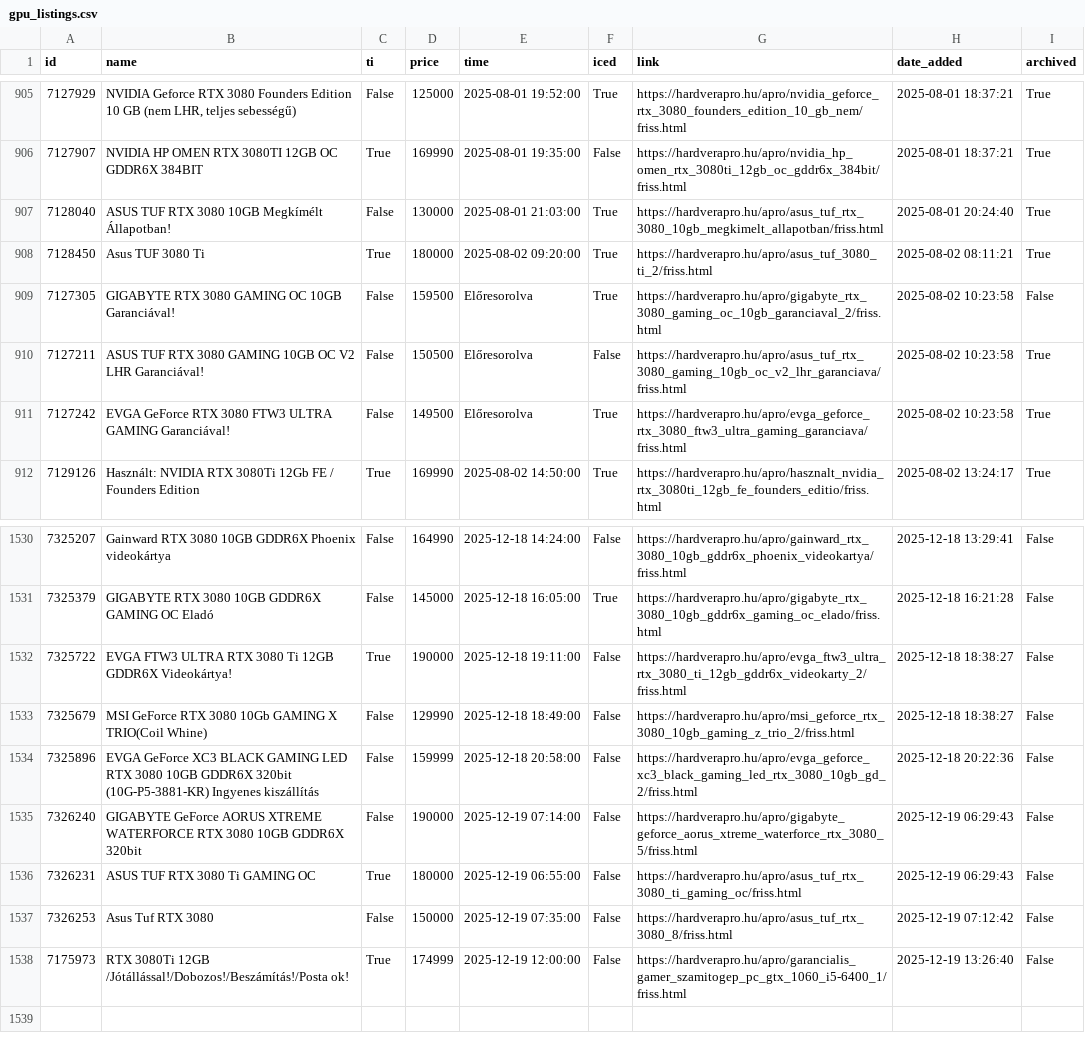
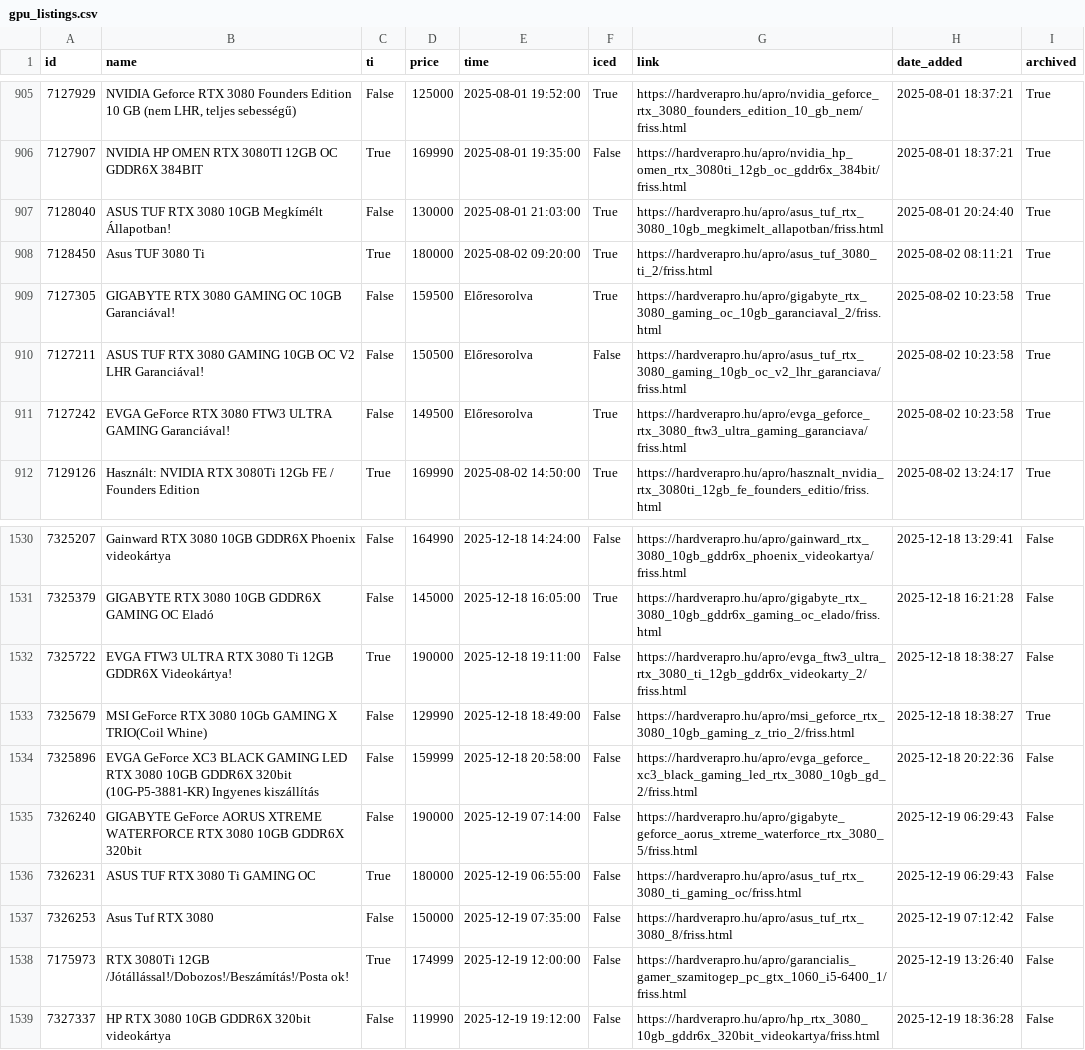
Before and after one commit to leviipope/scraping_hardverapro, a CSV file: gpu_listings.csv, drawn as a sheet; only a part is shown, gaps mark what is left out.

```diff
--- a/gpu_listings.csv
+++ b/gpu_listings.csv
@@ -908,3 +908,3 @@ id,name,ti,price,time,iced,link,date_added,archived
 7128450,Asus TUF 3080 Ti,True,180000,2025-08-02 09:20:00,True,https://hardverapro.hu/apro/asus_tuf_3080_ti_2/friss.html,2025-08-02 08:11:21,True
-7127305,GIGABYTE RTX 3080 GAMING OC 10GB Garanciával!,False,159500,Előresorolva,True,https://hardverapro.hu/apro/gigabyte_rtx_3080_gaming_oc_10gb_garanciaval_2/friss.html,2025-08-02 10:23:58,False
+7127305,GIGABYTE RTX 3080 GAMING OC 10GB Garanciával!,False,159500,Előresorolva,True,https://hardverapro.hu/apro/gigabyte_rtx_3080_gaming_oc_10gb_garanciaval_2/friss.html,2025-08-02 10:23:58,True
 7127211,ASUS TUF RTX 3080 GAMING 10GB OC V2 LHR Garanciával!,False,150500,Előresorolva,False,https://hardverapro.hu/apro/asus_tuf_rtx_3080_gaming_10gb_oc_v2_lhr_garanciava/friss.html,2025-08-02 10:23:58,True
@@ -1532,3 +1532,3 @@ id,name,ti,price,time,iced,link,date_added,archived
 7325722,EVGA FTW3 ULTRA RTX 3080 Ti 12GB GDDR6X Videokártya!,True,190000,2025-12-18 19:11:00,False,https://hardverapro.hu/apro/evga_ftw3_ultra_rtx_3080_ti_12gb_gddr6x_videokarty_2/friss.html,2025-12-18 18:38:27,False
-7325679,MSI GeForce RTX 3080 10Gb GAMING X TRIO(Coil Whine),False,129990,2025-12-18 18:49:00,False,https://hardverapro.hu/apro/msi_geforce_rtx_3080_10gb_gaming_z_trio_2/friss.html,2025-12-18 18:38:27,False
+7325679,MSI GeForce RTX 3080 10Gb GAMING X TRIO(Coil Whine),False,129990,2025-12-18 18:49:00,False,https://hardverapro.hu/apro/msi_geforce_rtx_3080_10gb_gaming_z_trio_2/friss.html,2025-12-18 18:38:27,True
 7325896,EVGA GeForce XC3 BLACK GAMING LED RTX 3080 10GB GDDR6X 320bit (10G-P5-3881-KR) Ingyenes kiszállítás,False,159999,2025-12-18 20:58:00,False,https://hardverapro.hu/apro/evga_geforce_xc3_black_gaming_led_rtx_3080_10gb_gd_2/friss.html,2025-12-18 20:22:36,False
@@ -1538 +1538,2 @@ id,name,ti,price,time,iced,link,date_added,archived
 7175973,RTX 3080Ti 12GB /Jótállással!/Dobozos!/Beszámítás!/Posta ok!,True,174999,2025-12-19 12:00:00,False,https://hardverapro.hu/apro/garancialis_gamer_szamitogep_pc_gtx_1060_i5-6400_1/friss.html,2025-12-19 13:26:40,False
+7327337,HP RTX 3080 10GB GDDR6X 320bit videokártya,False,119990,2025-12-19 19:12:00,False,https://hardverapro.hu/apro/hp_rtx_3080_10gb_gddr6x_320bit_videokartya/friss.html,2025-12-19 18:36:28,False
```
Also changed, not shown: 1 other file.
